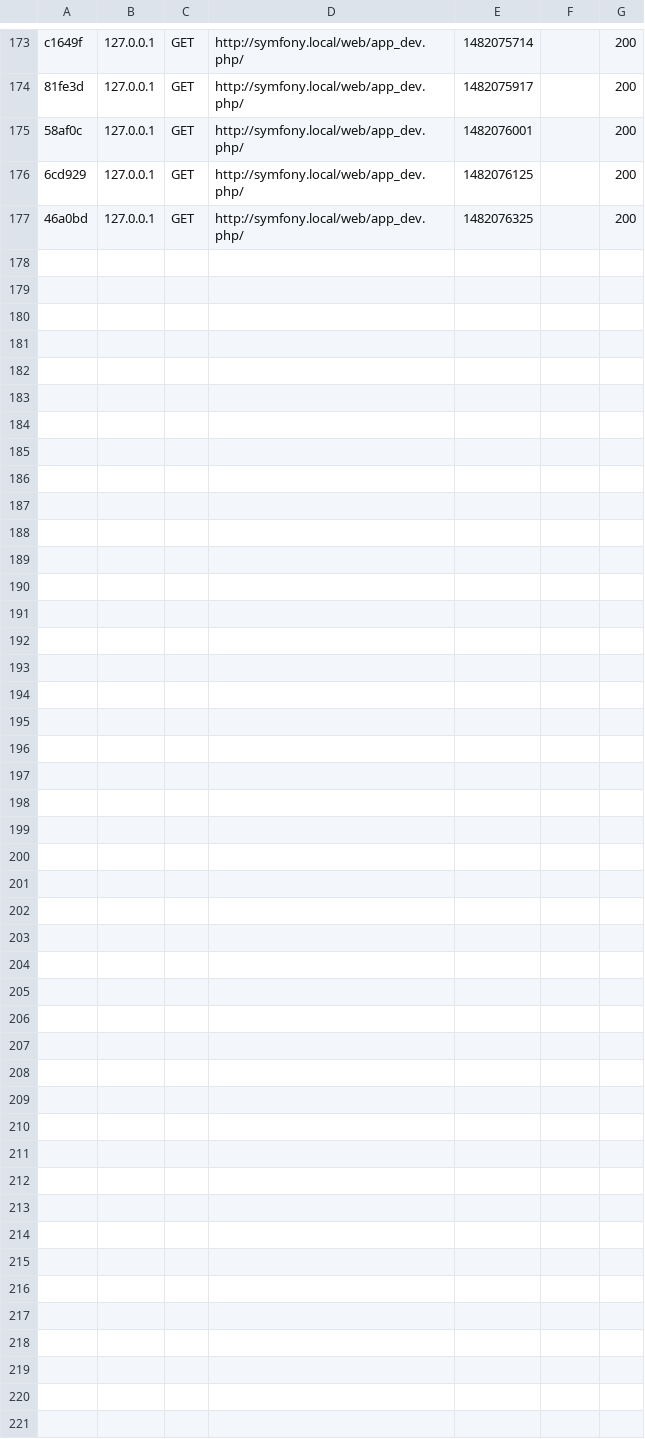
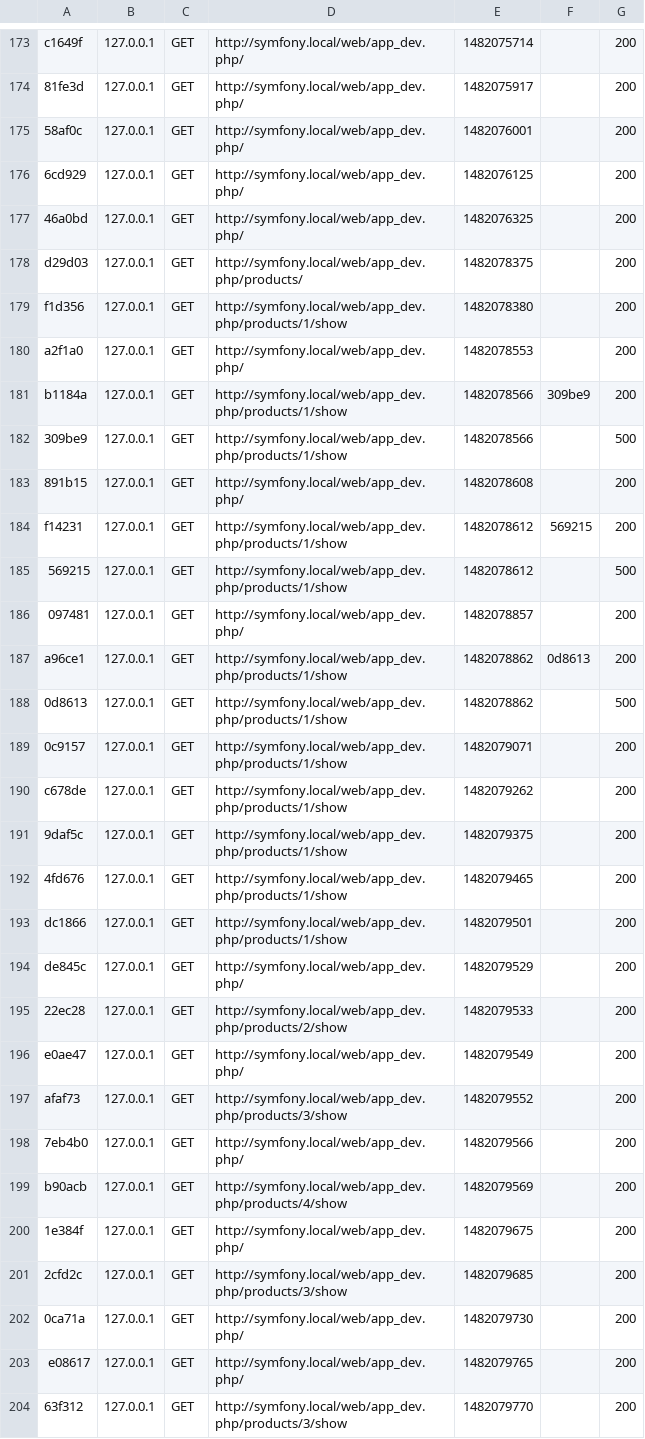
Before and after one commit to MaxL1111/bravo, a CSV file: app/cache/dev/profiler/index.csv, drawn as a sheet; only a part is shown, gaps mark what is left out.

```diff
--- a/app/cache/dev/profiler/index.csv
+++ b/app/cache/dev/profiler/index.csv
@@ -177 +177,28 @@ c1649f,127.0.0.1,GET,http://symfony.local/web/app_dev.php/,1482075714,,200
 46a0bd,127.0.0.1,GET,http://symfony.local/web/app_dev.php/,1482076325,,200
+d29d03,127.0.0.1,GET,http://symfony.local/web/app_dev.php/products/,1482078375,,200
+f1d356,127.0.0.1,GET,http://symfony.local/web/app_dev.php/products/1/show,1482078380,,200
+a2f1a0,127.0.0.1,GET,http://symfony.local/web/app_dev.php/,1482078553,,200
+b1184a,127.0.0.1,GET,http://symfony.local/web/app_dev.php/products/1/show,1482078566,309be9,200
+309be9,127.0.0.1,GET,http://symfony.local/web/app_dev.php/products/1/show,1482078566,,500
+891b15,127.0.0.1,GET,http://symfony.local/web/app_dev.php/,1482078608,,200
+f14231,127.0.0.1,GET,http://symfony.local/web/app_dev.php/products/1/show,1482078612,569215,200
+569215,127.0.0.1,GET,http://symfony.local/web/app_dev.php/products/1/show,1482078612,,500
+097481,127.0.0.1,GET,http://symfony.local/web/app_dev.php/,1482078857,,200
+a96ce1,127.0.0.1,GET,http://symfony.local/web/app_dev.php/products/1/show,1482078862,0d8613,200
+0d8613,127.0.0.1,GET,http://symfony.local/web/app_dev.php/products/1/show,1482078862,,500
+0c9157,127.0.0.1,GET,http://symfony.local/web/app_dev.php/products/1/show,1482079071,,200
+c678de,127.0.0.1,GET,http://symfony.local/web/app_dev.php/products/1/show,1482079262,,200
+9daf5c,127.0.0.1,GET,http://symfony.local/web/app_dev.php/products/1/show,1482079375,,200
+4fd676,127.0.0.1,GET,http://symfony.local/web/app_dev.php/products/1/show,1482079465,,200
+dc1866,127.0.0.1,GET,http://symfony.local/web/app_dev.php/products/1/show,1482079501,,200
+de845c,127.0.0.1,GET,http://symfony.local/web/app_dev.php/,1482079529,,200
+22ec28,127.0.0.1,GET,http://symfony.local/web/app_dev.php/products/2/show,1482079533,,200
+e0ae47,127.0.0.1,GET,http://symfony.local/web/app_dev.php/,1482079549,,200
+afaf73,127.0.0.1,GET,http://symfony.local/web/app_dev.php/products/3/show,1482079552,,200
+7eb4b0,127.0.0.1,GET,http://symfony.local/web/app_dev.php/,1482079566,,200
+b90acb,127.0.0.1,GET,http://symfony.local/web/app_dev.php/products/4/show,1482079569,,200
+1e384f,127.0.0.1,GET,http://symfony.local/web/app_dev.php/,1482079675,,200
+2cfd2c,127.0.0.1,GET,http://symfony.local/web/app_dev.php/products/3/show,1482079685,,200
+0ca71a,127.0.0.1,GET,http://symfony.local/web/app_dev.php/,1482079730,,200
+e08617,127.0.0.1,GET,http://symfony.local/web/app_dev.php/,1482079765,,200
+63f312,127.0.0.1,GET,http://symfony.local/web/app_dev.php/products/3/show,1482079770,,200
```
Also changed, not shown: 11 other files.
